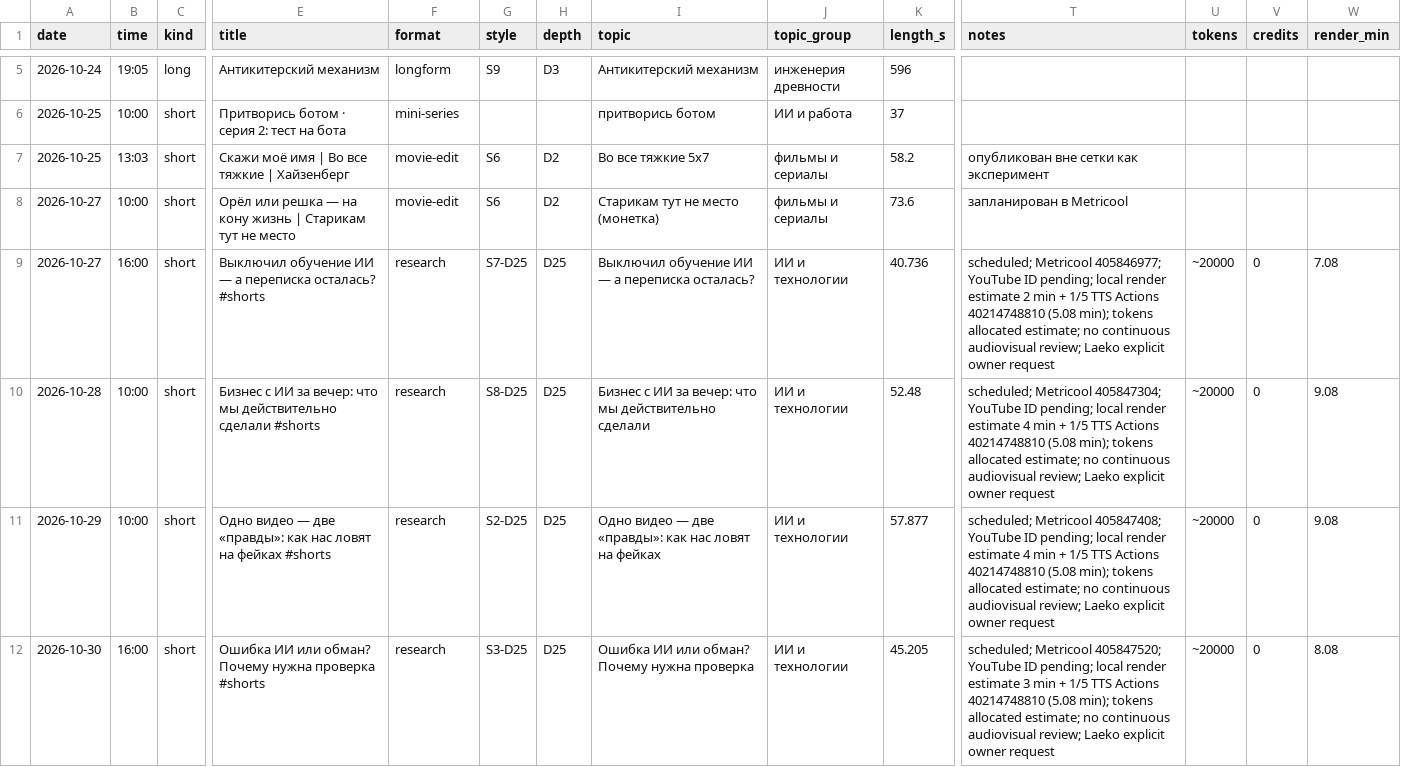
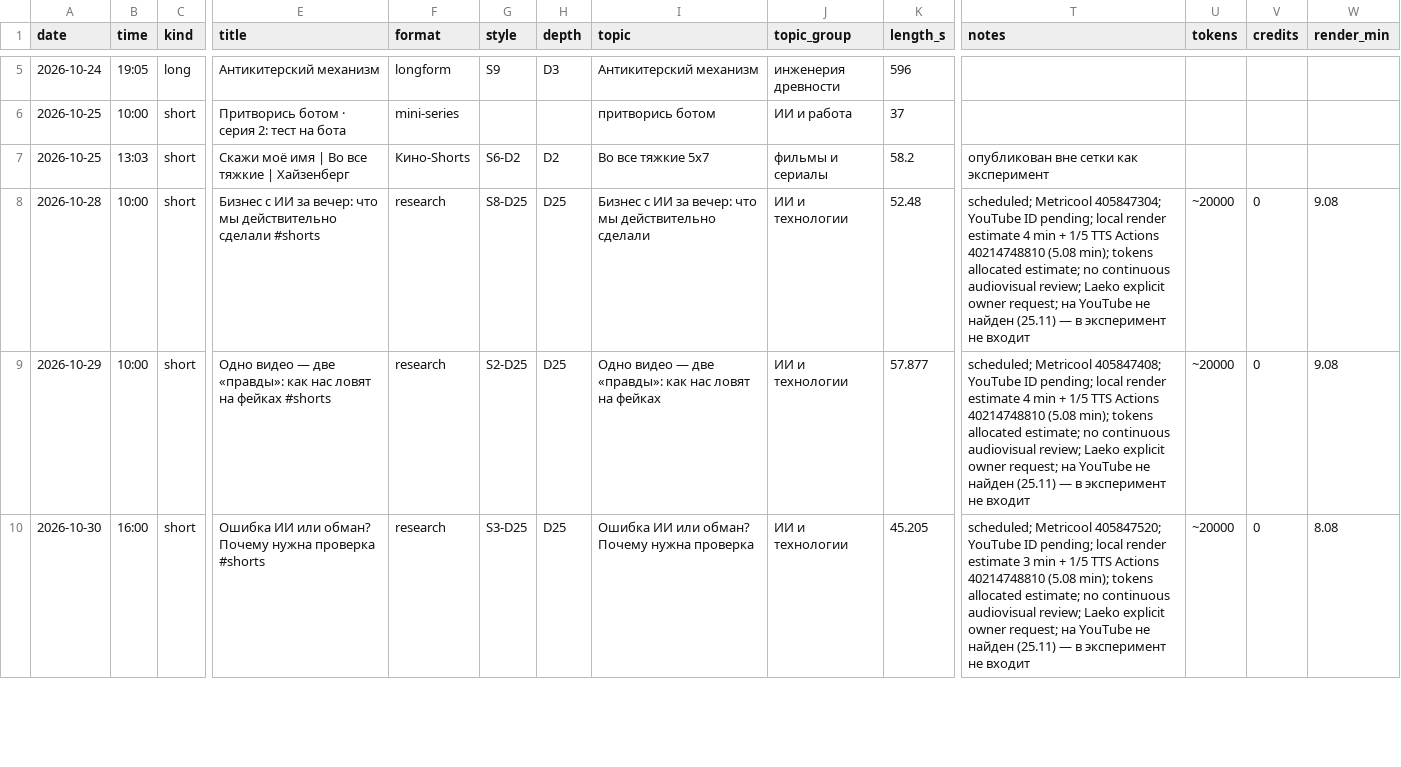
Before and after one commit to osminoog09-star/Shorts, a CSV file: reports/videos.csv, drawn as a sheet; only a part is shown, gaps mark what is left out; removed rows and columns are numbered as before the commit, all else as after; rows hold the shown columns only; the diff covers the shown part only; the diff names each change by its address in the sheet, - before the commit and + after, or states it on an @@ line.

```diff
--- a/reports/videos.csv
+++ b/reports/videos.csv
-F7 (format): movie-edit
+F7 (format): Кино-Shorts
-G7 (style): S6
+G7 (style): S6-D2
-row 8: 2026-10-27 | 10:00 | short | Орёл или решка — на кону жизнь | Старикам тут не место | movie-edit | S6 | D2 | Старикам тут не место (монетка) | фильмы и сериалы | 73.6 | запланирован в Metricool
-row 9: 2026-10-27 | 16:00 | short | Выключил обучение ИИ — а переписка осталась? #shorts | research | S7-D25 | D25 | Выключил обучение ИИ — а переписка осталась? | ИИ и технологии | 40.736 | scheduled; Metricool 405846977; YouTube ID pending; local render estimate 2 min + 1/5 TTS Actions 40214748810 (5.08 min); tokens allocated estimate; no continuous audiovisual review; Laeko explicit owner request | ~20000 | 0 | 7.08
-T8 (notes): …explicit owner request
+T8 (notes): …explicit owner request; на YouTube не найден (25.11) — в эксперимент не входит
-T9 (notes): …explicit owner request
+T9 (notes): …explicit owner request; на YouTube не найден (25.11) — в эксперимент не входит
-T10 (notes): …explicit owner request
+T10 (notes): …explicit owner request; на YouTube не найден (25.11) — в эксперимент не входит
```
Also changed, not shown: 1 removed row and 105 edited cells elsewhere in this file, 3 other files.
